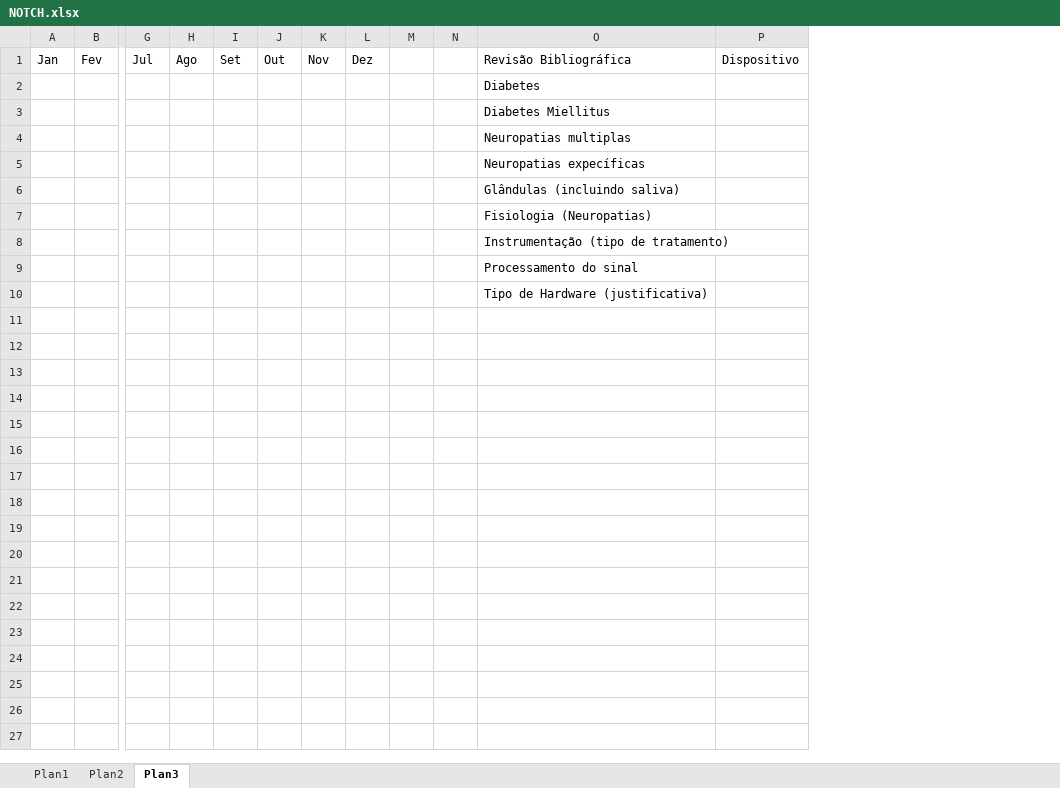
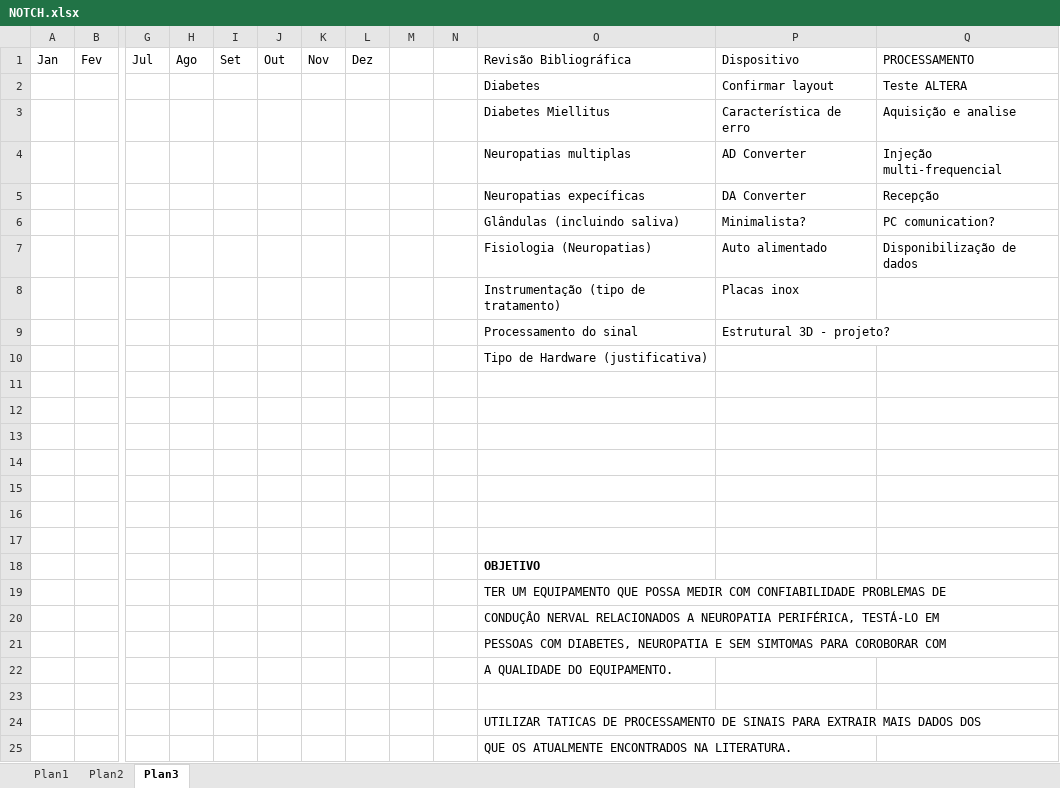
Before and after one commit to ronnykg/Mestrado, an Excel workbook: NOTCH.xlsx, sheet Plan3, drawn as a sheet; only a part is shown, gaps mark what is left out; values as stored, in another font and other column widths than the file's, no borders; removed rows and columns are numbered as before the commit, all else as after; rows hold the shown columns only; the diff names each change by its address in the sheet, - before the commit and + after, or states it on an @@ line.

Commit message:
Calendário prévio

```diff
--- a/NOTCH.xlsx (sheet Plan3)
+++ b/NOTCH.xlsx (sheet Plan3)
-column P, row 1: Dispositivo
+column P, rows 1-9: Dispositivo | Confirmar layout | Característica de erro | AD Converter | DA Converter | Minimalista? | Auto alimentado | Placas inox | Estrutural 3D - projeto?
+column Q, rows 1-7: PROCESSAMENTO | Teste ALTERA | Aquisição e analise | Injeção multi-frequencial | Recepção | PC comunication? | Disponibilização de dados
+row 11: (empty)
+row 12: (empty)
+row 13: (empty)
+row 14: (empty)
+row 15: (empty)
+row 16: (empty)
+row 17: (empty)
+row 18:  |  |  |  |  |  |  |  |  |  | OBJETIVO
+row 19:  |  |  |  |  |  |  |  |  |  | TER UM EQUIPAMENTO QUE POSSA MEDIR COM CONFIABILIDADE PROBLEMAS DE
+row 20:  |  |  |  |  |  |  |  |  |  | CONDUÇÂO NERVAL RELACIONADOS A NEUROPATIA PERIFÉRICA, TESTÁ-LO EM
+row 21:  |  |  |  |  |  |  |  |  |  | PESSOAS COM DIABETES, NEUROPATIA E SEM SIMTOMAS PARA COROBORAR COM
+row 22:  |  |  |  |  |  |  |  |  |  | A QUALIDADE DO EQUIPAMENTO.
+row 23: (empty)
+row 24:  |  |  |  |  |  |  |  |  |  | UTILIZAR TATICAS DE PROCESSAMENTO DE SINAIS PARA EXTRAIR MAIS DADOS DOS
+row 25:  |  |  |  |  |  |  |  |  |  | QUE OS ATUALMENTE ENCONTRADOS NA LITERATURA.
```
